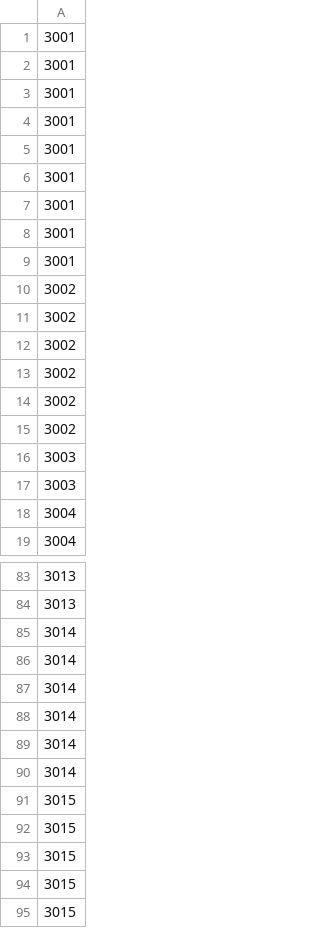
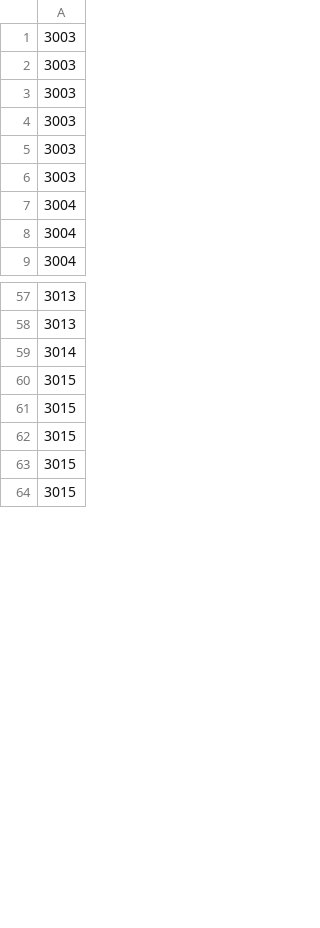
Before and after one commit to lebaz20/blockchain, a CSV file: custom-consensus/pbft-enhanced/jmeter_ports.csv, drawn as a sheet; only a part is shown, gaps mark what is left out; the diff covers the shown part only.

```diff
--- a/custom-consensus/pbft-enhanced/jmeter_ports.csv
+++ b/custom-consensus/pbft-enhanced/jmeter_ports.csv
@@ -1,18 +1,8 @@
-3001
-3001
-3001
-3001
-3001
-3001
-3001
-3001
-3001
-3002
-3002
-3002
-3002
-3002
-3002
 3003
 3003
+3003
+3003
+3003
+3003
+3004
 3004
@@ -85,7 +59,2 @@
 3014
-3014
-3014
-3014
-3014
-3014
 3015
```
Also changed, not shown: 20 added rows, 16 removed rows and 12 edited cells elsewhere in this file, 40 other files.
